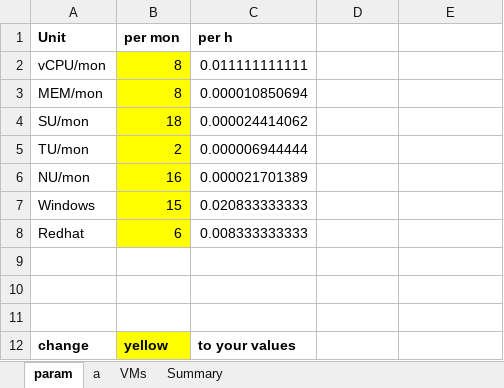
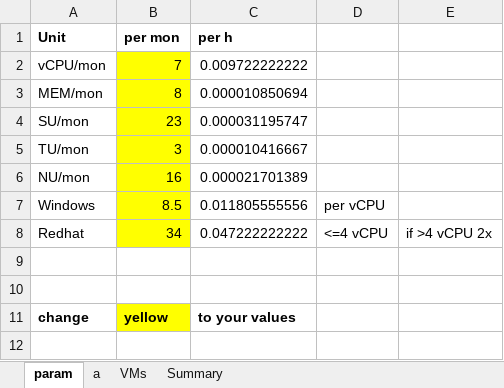
Before and after one commit to hteibler/G8resource, an Excel workbook: consumption_tpl.xlsx, sheet param, drawn as a sheet; values as stored, in another font and other column widths than the file's, no borders; the diff names each change by its address in the sheet, - before the commit and + after, or states it on an @@ line.

```diff
--- a/consumption_tpl.xlsx (sheet param)
+++ b/consumption_tpl.xlsx (sheet param)
-B2 (per mon): 8
+B2 (per mon): 7
-C2 (per h): 0.011111111111
+C2 (per h): 0.009722222222
-B4 (per mon): 18
+B4 (per mon): 23
-C4 (per h): 0.000024414062
+C4 (per h): 0.000031195747
-B5 (per mon): 2
+B5 (per mon): 3
-C5 (per h): 0.000006944444
+C5 (per h): 0.000010416667
-B7 (per mon): 15
+B7 (per mon): 8.5
-C7 (per h): 0.020833333333
+C7 (per h): 0.011805555556
-D7: (empty)
+D7: per vCPU
-B8 (per mon): 6
+B8 (per mon): 34
-C8 (per h): 0.008333333333
+C8 (per h): 0.047222222222
-D8: (empty)
+D8: <=4 vCPU
-E8: (empty)
+E8: if >4 vCPU 2x
-row 9: (empty)
```
Also changed, not shown: sheet Summary, sheet VMs, 2 other files.
